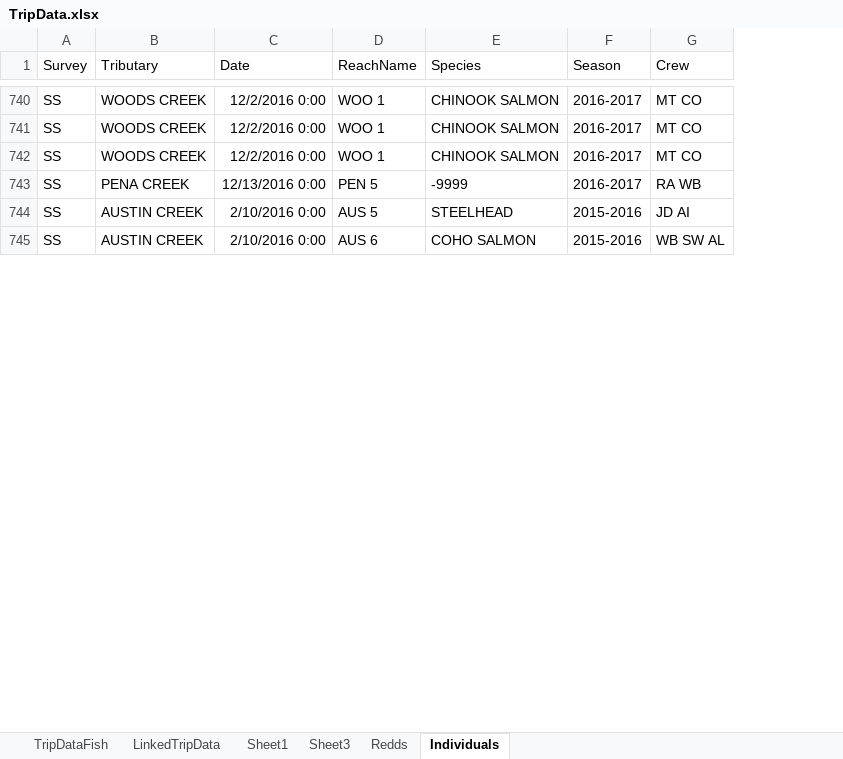
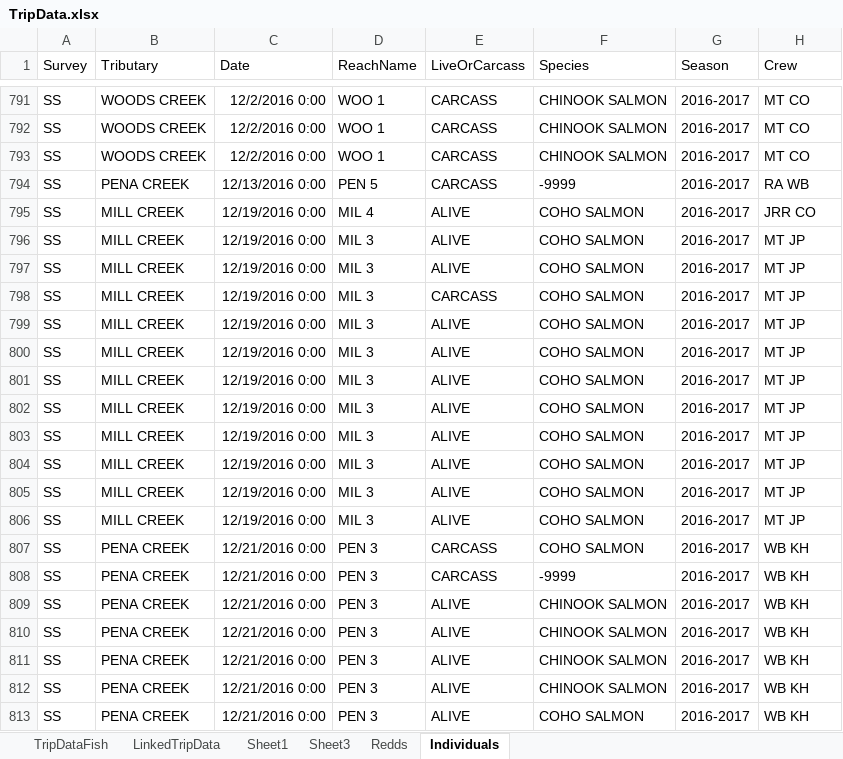
Before and after one commit to akmcclary/SpawnerSurvey, an Excel workbook: Surveyability_Web/TripData.xlsx, sheet Individuals, drawn as a sheet; only a part is shown, gaps mark what is left out; values as stored, in another font and other column widths than the file's, no borders; table styles not drawn; addresses are those after the commit; the diff covers the shown part only; the diff names each change by its address in the sheet, - before the commit and + after, or states it on an @@ line.

```diff
--- a/Surveyability_Web/TripData.xlsx (sheet Individuals)
+++ b/Surveyability_Web/TripData.xlsx (sheet Individuals)
+column E (LiveOrCarcass), rows 791-794: all CARCASS; row 807: CARCASS; row 813: ALIVE
+row 795: SS | MILL CREEK | 12/19/2016 0:00 | MIL 4 | ALIVE | COHO SALMON | 2016-2017 | JRR CO
+row 796: SS | MILL CREEK | 12/19/2016 0:00 | MIL 3 | ALIVE | COHO SALMON | 2016-2017 | MT JP
+row 797: SS | MILL CREEK | 12/19/2016 0:00 | MIL 3 | ALIVE | COHO SALMON | 2016-2017 | MT JP
+row 798: SS | MILL CREEK | 12/19/2016 0:00 | MIL 3 | CARCASS | COHO SALMON | 2016-2017 | MT JP
+row 799: SS | MILL CREEK | 12/19/2016 0:00 | MIL 3 | ALIVE | COHO SALMON | 2016-2017 | MT JP
+row 800: SS | MILL CREEK | 12/19/2016 0:00 | MIL 3 | ALIVE | COHO SALMON | 2016-2017 | MT JP
+row 801: SS | MILL CREEK | 12/19/2016 0:00 | MIL 3 | ALIVE | COHO SALMON | 2016-2017 | MT JP
+row 802: SS | MILL CREEK | 12/19/2016 0:00 | MIL 3 | ALIVE | COHO SALMON | 2016-2017 | MT JP
+row 803: SS | MILL CREEK | 12/19/2016 0:00 | MIL 3 | ALIVE | COHO SALMON | 2016-2017 | MT JP
+row 804: SS | MILL CREEK | 12/19/2016 0:00 | MIL 3 | ALIVE | COHO SALMON | 2016-2017 | MT JP
+row 805: SS | MILL CREEK | 12/19/2016 0:00 | MIL 3 | ALIVE | COHO SALMON | 2016-2017 | MT JP
+row 806: SS | MILL CREEK | 12/19/2016 0:00 | MIL 3 | ALIVE | COHO SALMON | 2016-2017 | MT JP
-B807 (Tributary): AUSTIN CREEK
+B807 (Tributary): PENA CREEK
-C807 (Date): 2/10/2016 0:00
+C807 (Date): 12/21/2016 0:00
-D807 (ReachName): AUS 5
+D807 (ReachName): PEN 3
-F807 (Species): STEELHEAD
+F807 (Species): COHO SALMON
-G807 (Season): 2015-2016
+G807 (Season): 2016-2017
-H807 (Crew): JD AI
+H807 (Crew): WB KH
+row 808: SS | PENA CREEK | 12/21/2016 0:00 | PEN 3 | CARCASS | -9999 | 2016-2017 | WB KH
+row 809: SS | PENA CREEK | 12/21/2016 0:00 | PEN 3 | ALIVE | CHINOOK SALMON | 2016-2017 | WB KH
+row 810: SS | PENA CREEK | 12/21/2016 0:00 | PEN 3 | ALIVE | CHINOOK SALMON | 2016-2017 | WB KH
+row 811: SS | PENA CREEK | 12/21/2016 0:00 | PEN 3 | ALIVE | CHINOOK SALMON | 2016-2017 | WB KH
+row 812: SS | PENA CREEK | 12/21/2016 0:00 | PEN 3 | ALIVE | CHINOOK SALMON | 2016-2017 | WB KH
-B813 (Tributary): AUSTIN CREEK
+B813 (Tributary): PENA CREEK
-C813 (Date): 2/10/2016 0:00
+C813 (Date): 12/21/2016 0:00
-D813 (ReachName): AUS 6
+D813 (ReachName): PEN 3
-G813 (Season): 2015-2016
+G813 (Season): 2016-2017
-H813 (Crew): WB SW AL
+H813 (Crew): WB KH
```
Also changed, not shown: other rows of this sheet, sheet TripDataFish, sheet LinkedTripData, sheet Redds, 7 other files.
